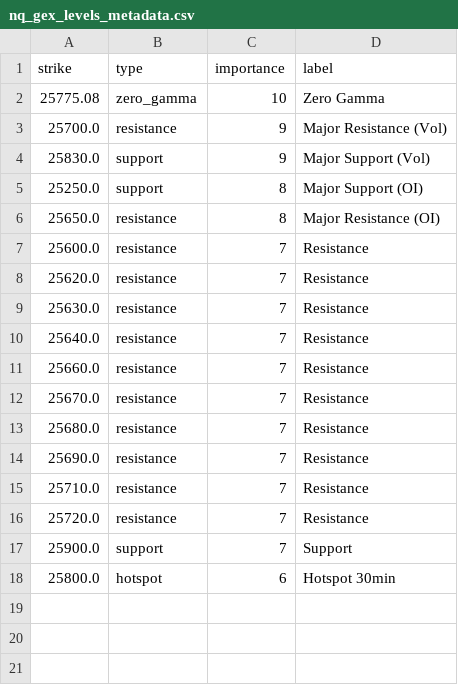
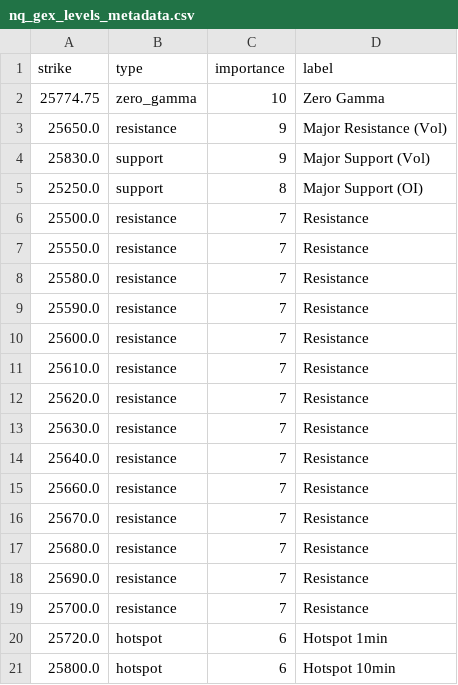
Before and after one commit to enzocosson/seed_enzocosson_gex, a CSV file: nq_gex_levels_metadata.csv, drawn as a sheet.

```diff
--- a/nq_gex_levels_metadata.csv
+++ b/nq_gex_levels_metadata.csv
@@ -1,8 +1,12 @@
 strike,type,importance,label
-25775.08,zero_gamma,10,Zero Gamma
-25700.0,resistance,9,Major Resistance (Vol)
+25774.75,zero_gamma,10,Zero Gamma
+25650.0,resistance,9,Major Resistance (Vol)
 25830.0,support,9,Major Support (Vol)
 25250.0,support,8,Major Support (OI)
-25650.0,resistance,8,Major Resistance (OI)
+25500.0,resistance,7,Resistance
+25550.0,resistance,7,Resistance
+25580.0,resistance,7,Resistance
+25590.0,resistance,7,Resistance
 25600.0,resistance,7,Resistance
+25610.0,resistance,7,Resistance
 25620.0,resistance,7,Resistance
@@ -14,5 +18,4 @@ strike,type,importance,label
 25690.0,resistance,7,Resistance
-25710.0,resistance,7,Resistance
-25720.0,resistance,7,Resistance
-25900.0,support,7,Support
-25800.0,hotspot,6,Hotspot 30min
+25700.0,resistance,7,Resistance
+25720.0,hotspot,6,Hotspot 1min
+25800.0,hotspot,6,Hotspot 10min
```
Also changed, not shown: es_gex_levels.csv, es_gex_levels_metadata.csv, 2 other files.
